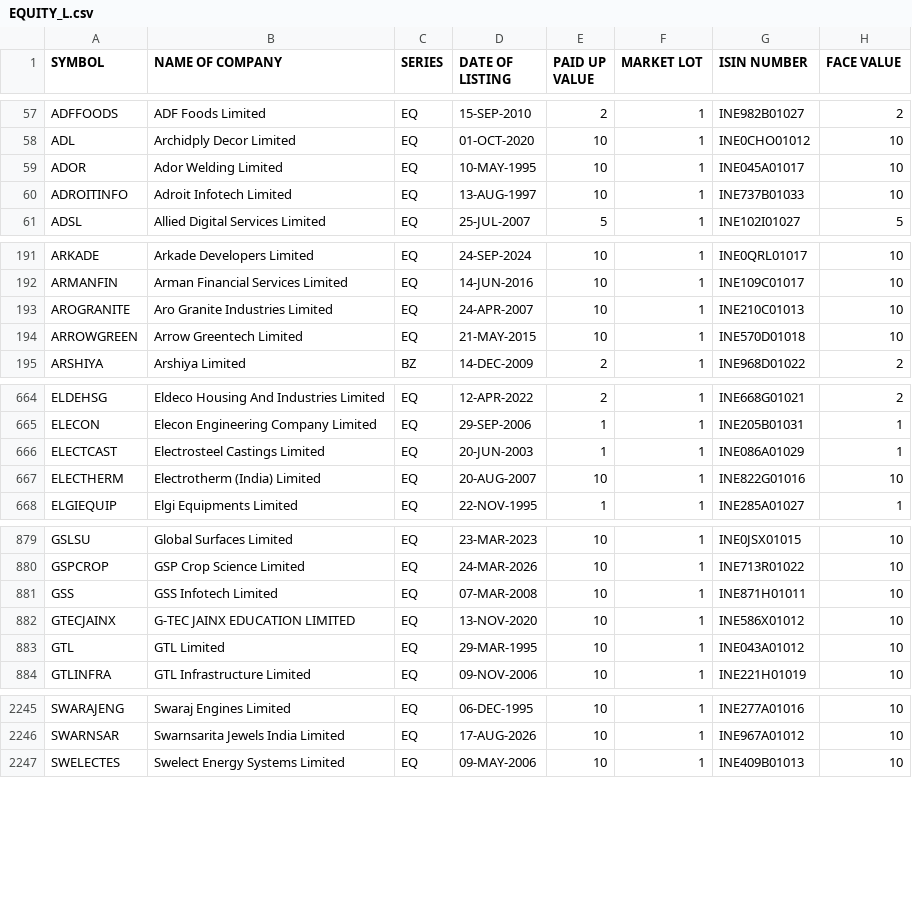
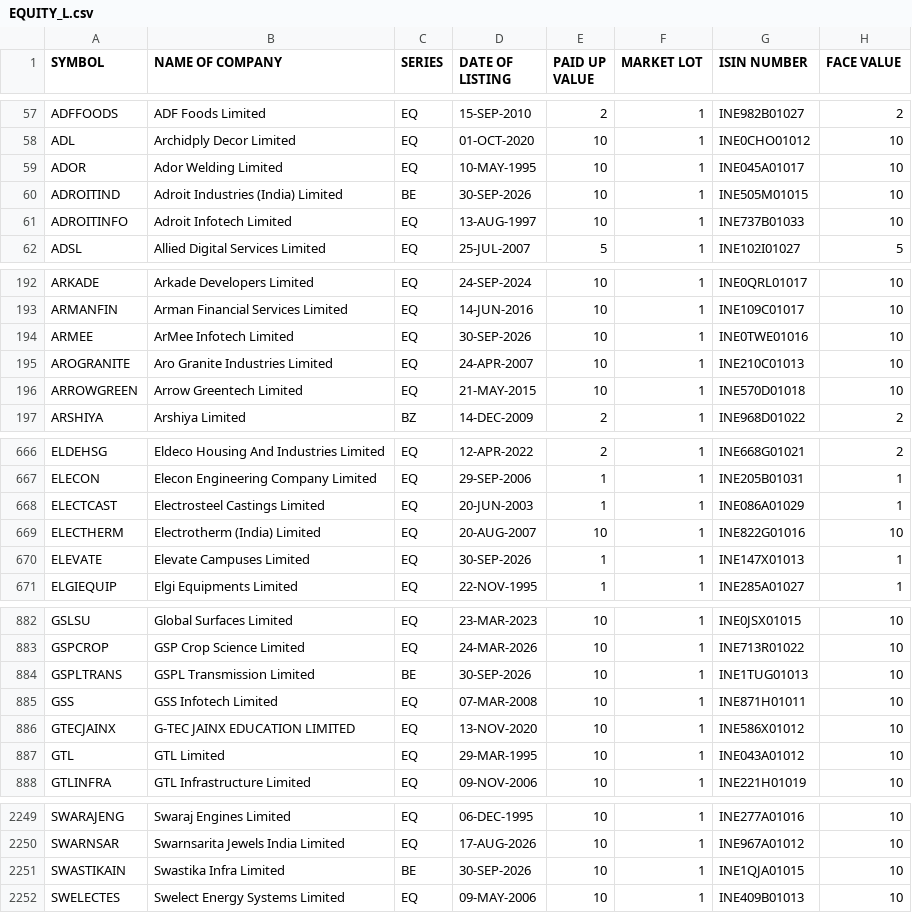
Before and after one commit to manoj-kholia/nse-scanner, a CSV file: EQUITY_L.csv, drawn as a sheet; only a part is shown, gaps mark what is left out; the diff covers the shown part only; the diff names each change by its address in the sheet, - before the commit and + after, or states it on an @@ line.

```diff
--- a/EQUITY_L.csv
+++ b/EQUITY_L.csv
+row 60: ADROITIND | Adroit Industries (India) Limited | BE | 30-SEP-2026 | 10 | 1 | INE505M01015 | 10
+row 194: ARMEE | ArMee Infotech Limited | EQ | 30-SEP-2026 | 10 | 1 | INE0TWE01016 | 10
+row 670: ELEVATE | Elevate Campuses Limited | EQ | 30-SEP-2026 | 1 | 1 | INE147X01013 | 1
+row 884: GSPLTRANS | GSPL Transmission Limited | BE | 30-SEP-2026 | 10 | 1 | INE1TUG01013 | 10
+row 2251: SWASTIKAIN | Swastika Infra Limited | BE | 30-SEP-2026 | 10 | 1 | INE1QJA01015 | 10
```
Also changed, not shown: 1 edited cell elsewhere in this file, EQUITY_L_live.csv, cup_handle_signals.csv, 4 other files.
